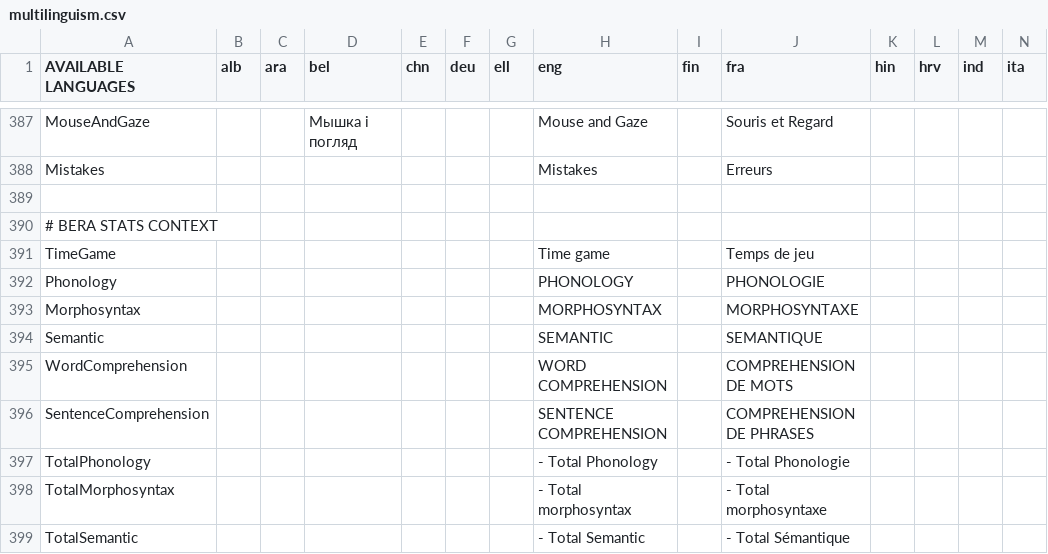
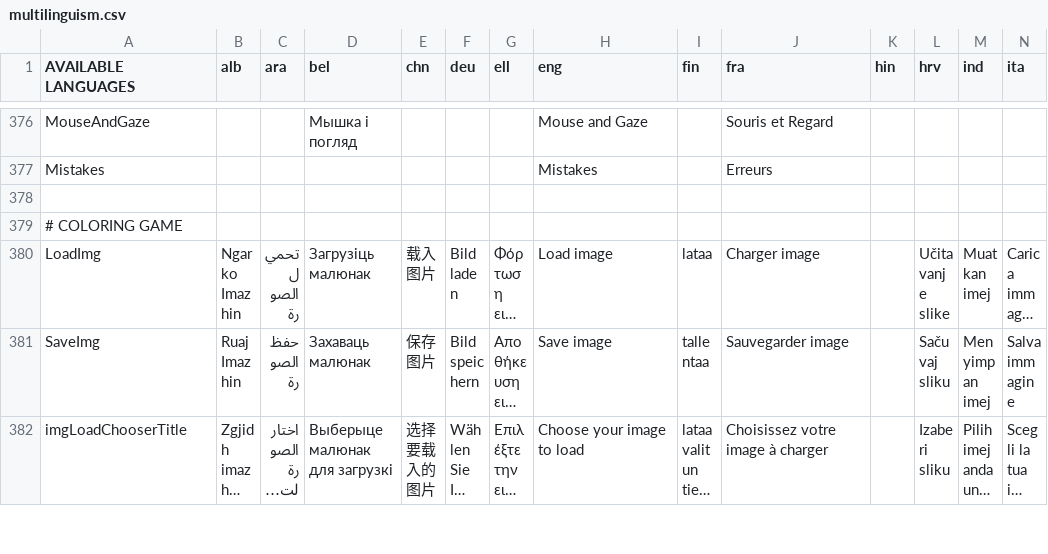
Before and after one commit to GazePlay/GazePlay, a CSV file: gazeplay-core/src/main/resources/data/multilinguism/multilinguism.csv, drawn as a sheet; only a part is shown, gaps mark what is left out; the shorter side is filled out with more unchanged rows; long unchanged cells end in …; rows hold the shown columns only; the diff covers the shown part only; the diff names each change by its address in the sheet, - before the commit and + after, or states it on an @@ line.

```diff
--- a/gazeplay-core/src/main/resources/data/multilinguism/multilinguism.csv
+++ b/gazeplay-core/src/main/resources/data/multilinguism/multilinguism.csv
-row 389: (empty)
-row 390: # BERA STATS CONTEXT
-row 391: TimeGame |  |  |  |  |  |  | Time game |  | Temps de jeu
-row 392: Phonology |  |  |  |  |  |  | PHONOLOGY |  | PHONOLOGIE
-row 393: Morphosyntax |  |  |  |  |  |  | MORPHOSYNTAX |  | MORPHOSYNTAXE
-row 394: Semantic |  |  |  |  |  |  | SEMANTIC |  | SEMANTIQUE
-row 395: WordComprehension |  |  |  |  |  |  | WORD COMPREHENSION |  | COMPREHENSION DE MOTS
-row 396: SentenceComprehension |  |  |  |  |  |  | SENTENCE COMPREHENSION |  | COMPREHENSION DE PHRASES
-row 397: TotalPhonology |  |  |  |  |  |  | - Total Phonology |  | - Total Phonologie
-row 398: TotalMorphosyntax |  |  |  |  |  |  | - Total morphosyntax |  | - Total morphosyntaxe
-row 399: TotalSemantic |  |  |  |  |  |  | - Total Semantic |  | - Total Sémantique
```
Also changed, not shown: 21 removed rows and 23 edited cells elsewhere in this file, 49 other files.
